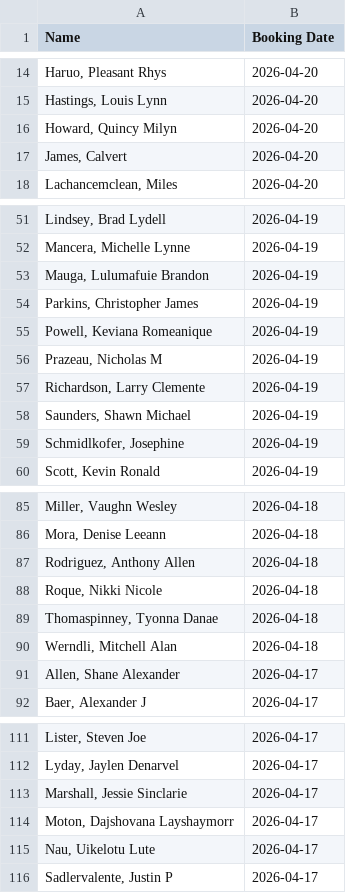
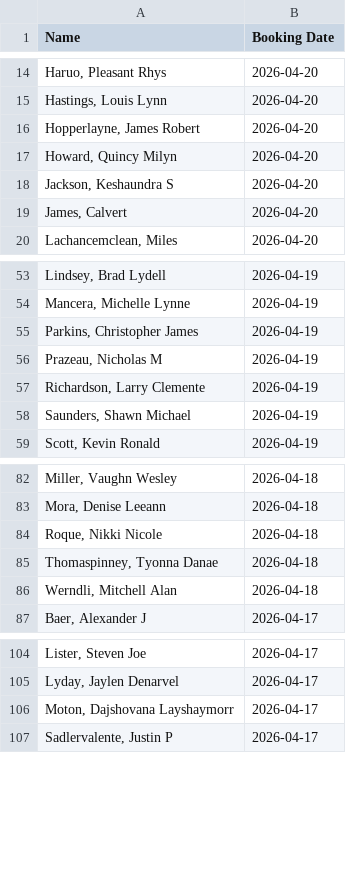
Before and after one commit to NguyenDa18/Portland-Jail-Data-Crawler, a CSV file: csvs/inmate_bookings.csv, drawn as a sheet; only a part is shown, gaps mark what is left out; removed rows and columns are numbered as before the commit, all else as after; the diff covers the shown part only; the diff names each change by its address in the sheet, - before the commit and + after, or states it on an @@ line.

```diff
--- a/csvs/inmate_bookings.csv
+++ b/csvs/inmate_bookings.csv
+row 16: Hopperlayne, James Robert | 2026-04-20
+row 18: Jackson, Keshaundra S | 2026-04-20
-row 53: Mauga, Lulumafuie Brandon | 2026-04-19
-row 55: Powell, Keviana Romeanique | 2026-04-19
-row 59: Schmidlkofer, Josephine | 2026-04-19
-row 87: Rodriguez, Anthony Allen | 2026-04-18
-row 91: Allen, Shane Alexander | 2026-04-17
-row 113: Marshall, Jessie Sinclarie | 2026-04-17
-row 115: Nau, Uikelotu Lute | 2026-04-17
```
Also changed, not shown: 1 added row and 7 removed rows elsewhere in this file, csvs/inmate_charges.csv, csvs/inmate_details.csv.
